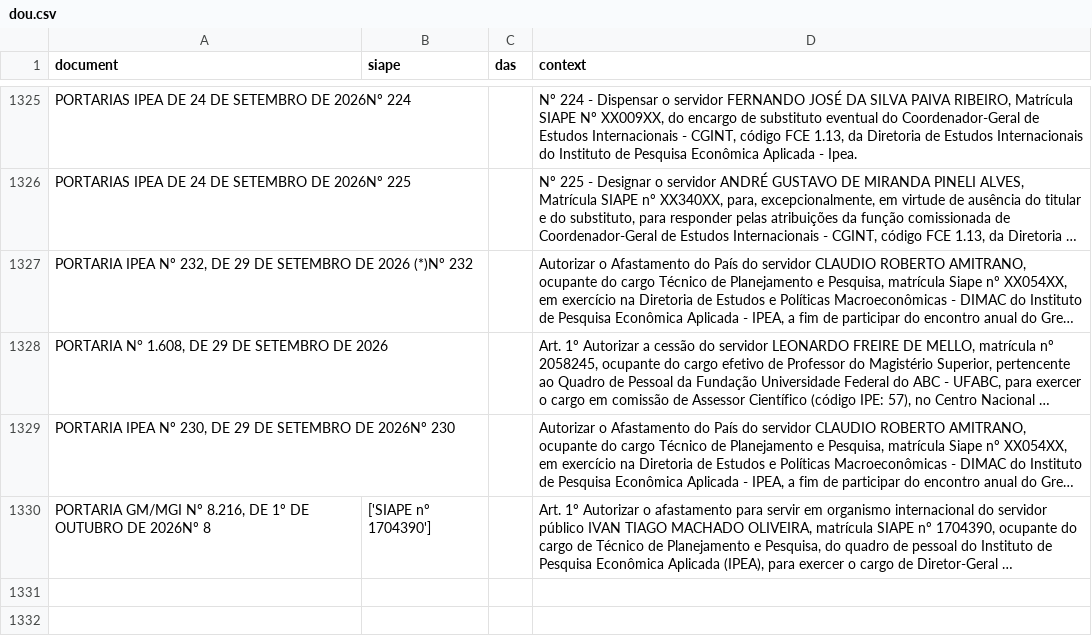
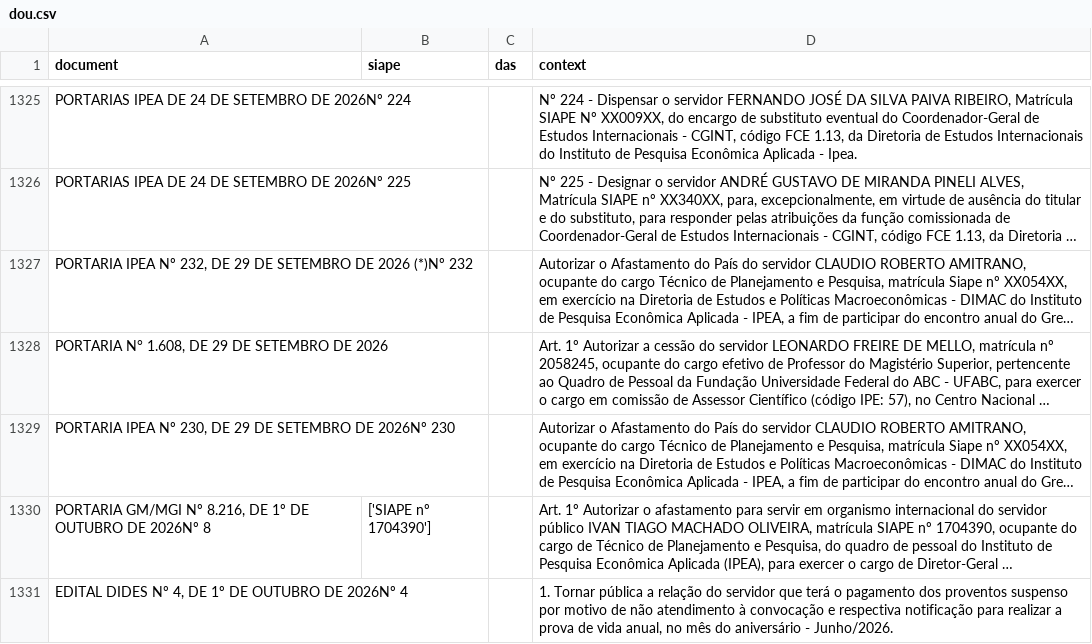
Before and after one commit to BAFurtado/ipea_dou_bot, a CSV file: data/dou.csv, drawn as a sheet; only a part is shown, gaps mark what is left out; long unchanged cells end in …; the diff names each change by its address in the sheet, - before the commit and + after, or states it on an @@ line.

```diff
--- a/data/dou.csv
+++ b/data/dou.csv
+row 1331: EDITAL DIDES Nº 4, DE 1º DE OUTUBRO DE 2026Nº 4 |  |  | 1. Tornar pública a relação do servidor que terá o pagamento dos proventos suspenso por motivo de não atendimento à convocação e respectiva notificação para realizar a prova de vida anual, no mês do aniversário - Junho/2026.
```
Also changed, not shown: 1 other file.
